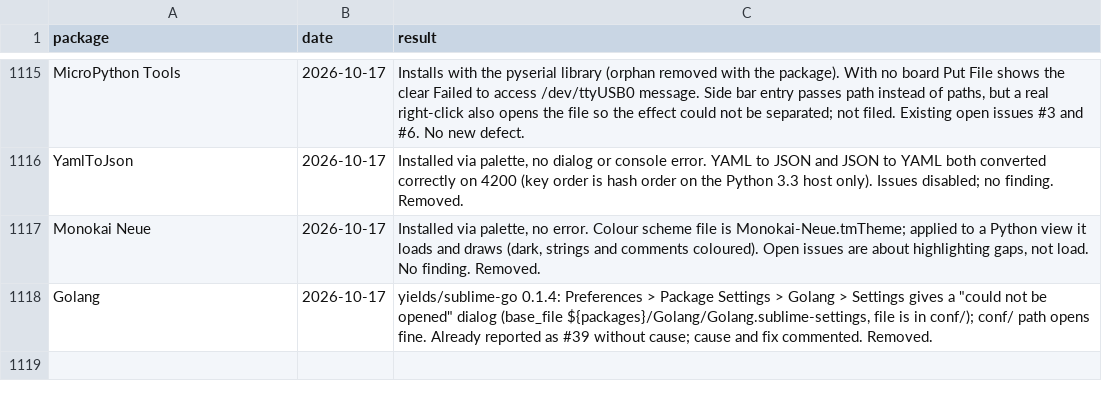
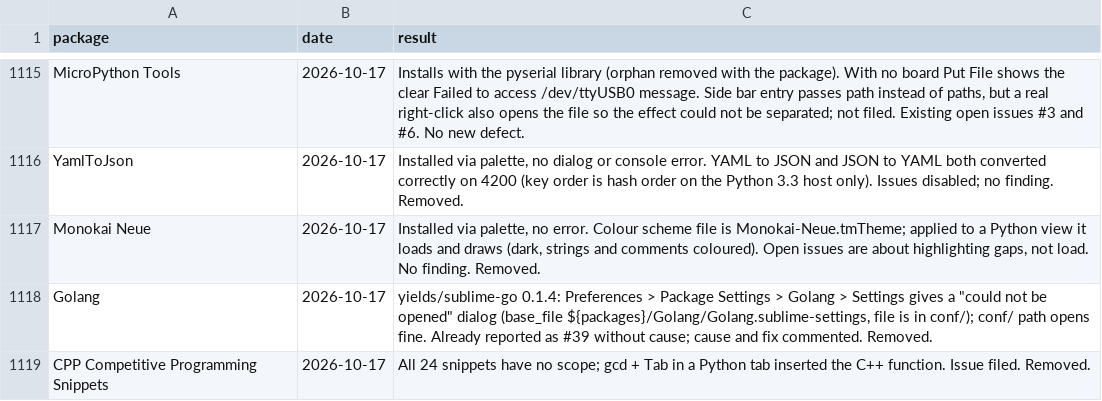
Before and after one commit to dpc00/sublime-package-audit, a TSV file: RESULTS.tsv, drawn as a sheet; only a part is shown, gaps mark what is left out; the diff names each change by its address in the sheet, - before the commit and + after, or states it on an @@ line.

```diff
--- a/RESULTS.tsv
+++ b/RESULTS.tsv
+row 1119: CPP Competitive Programming Snippets | 2026-10-17 | All 24 snippets have no scope; gcd + Tab in a Python tab inserted the C++ function. Issue filed. Removed.
```
Also changed, not shown: ISSUES.tsv, 1 other file.
